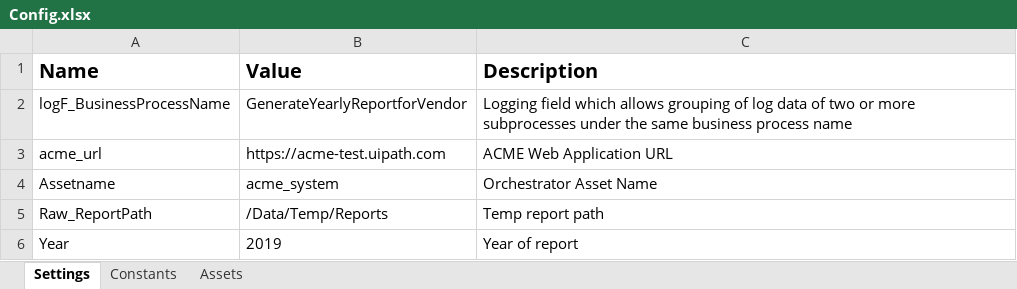
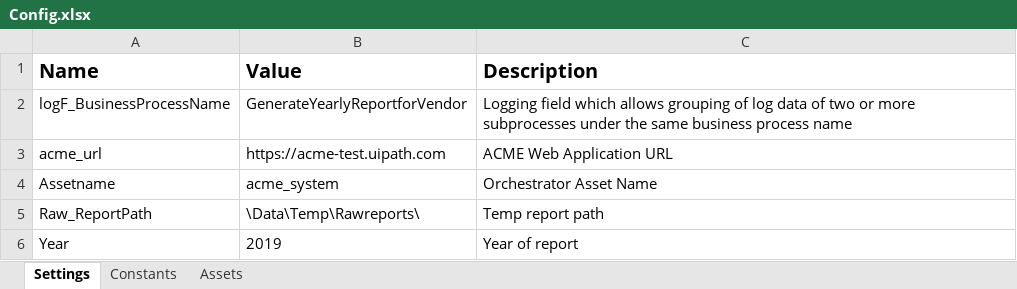
Before and after one commit to supriyo404/Uipath-Generate-Yearly-Report, an Excel workbook: Data/Config.xlsx, sheet Settings, drawn as a sheet; values as stored, in another font and other column widths than the file's, no borders; the diff names each change by its address in the sheet, - before the commit and + after, or states it on an @@ line.

```diff
--- a/Data/Config.xlsx (sheet Settings)
+++ b/Data/Config.xlsx (sheet Settings)
-B5 (Value): /Data/Temp/Reports
+B5 (Value): \Data\Temp\Rawreports\
```
Also changed, not shown: 9 other files.
